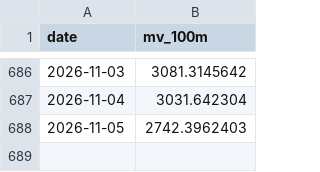
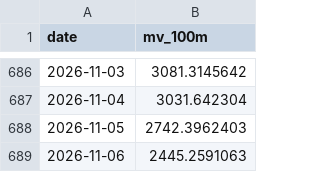
Before and after one commit to boboshow2025/Global-Markets-monitor, a CSV file: data/panic/margin_mv_otc.csv, drawn as a sheet; only a part is shown, gaps mark what is left out.

Commit message:
chore: panic gauge 週五 2026/11/06

```diff
--- a/data/panic/margin_mv_otc.csv
+++ b/data/panic/margin_mv_otc.csv
@@ -688 +688,2 @@ date,mv_100m
 2026-11-05,2742.3962403
+2026-11-06,2445.2591063
```
Also changed, not shown: data/panic/margin_mv_twse.csv, 1 other file.
